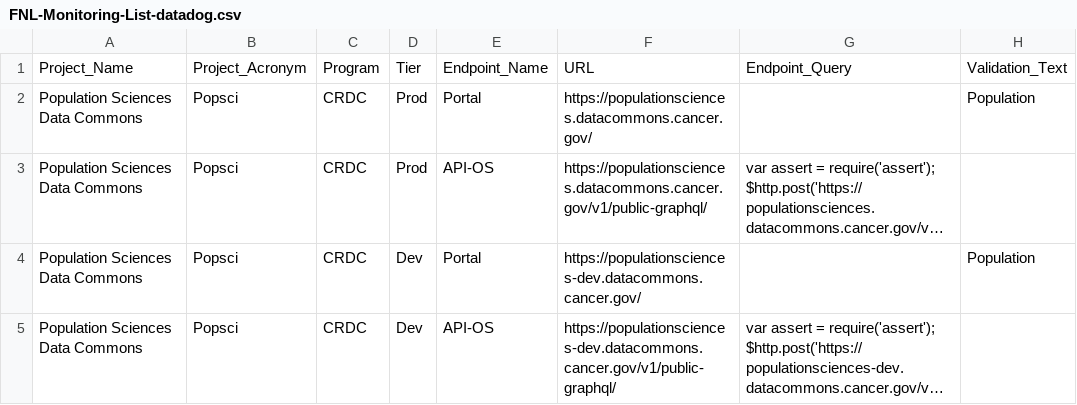
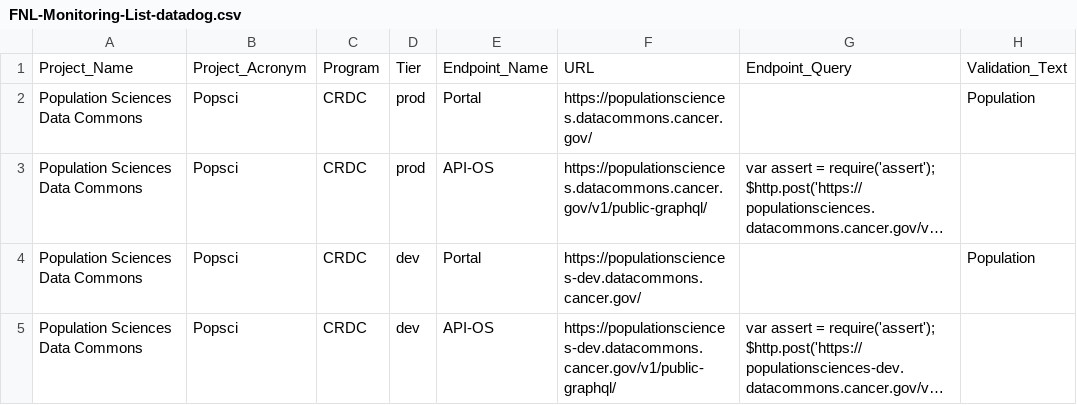
Before and after one commit to CBIIT/datacommons-devops, a CSV file: monitoring/FNL-Monitoring-List-datadog.csv, drawn as a sheet; only a part is shown; long unchanged cells end in …; the diff covers the shown part only; the diff names each change by its address in the sheet, - before the commit and + after, or states it on an @@ line.

Commit message:
updated monitoring/FNL-Monitoring-List-datadog.csv

```diff
--- a/monitoring/FNL-Monitoring-List-datadog.csv
+++ b/monitoring/FNL-Monitoring-List-datadog.csv
-D2:D3: Prod
+D2:D3: prod
-D4:D5: Dev
+D4:D5: dev
```
Also changed, not shown: 4 removed rows and 12 edited cells elsewhere in this file.
